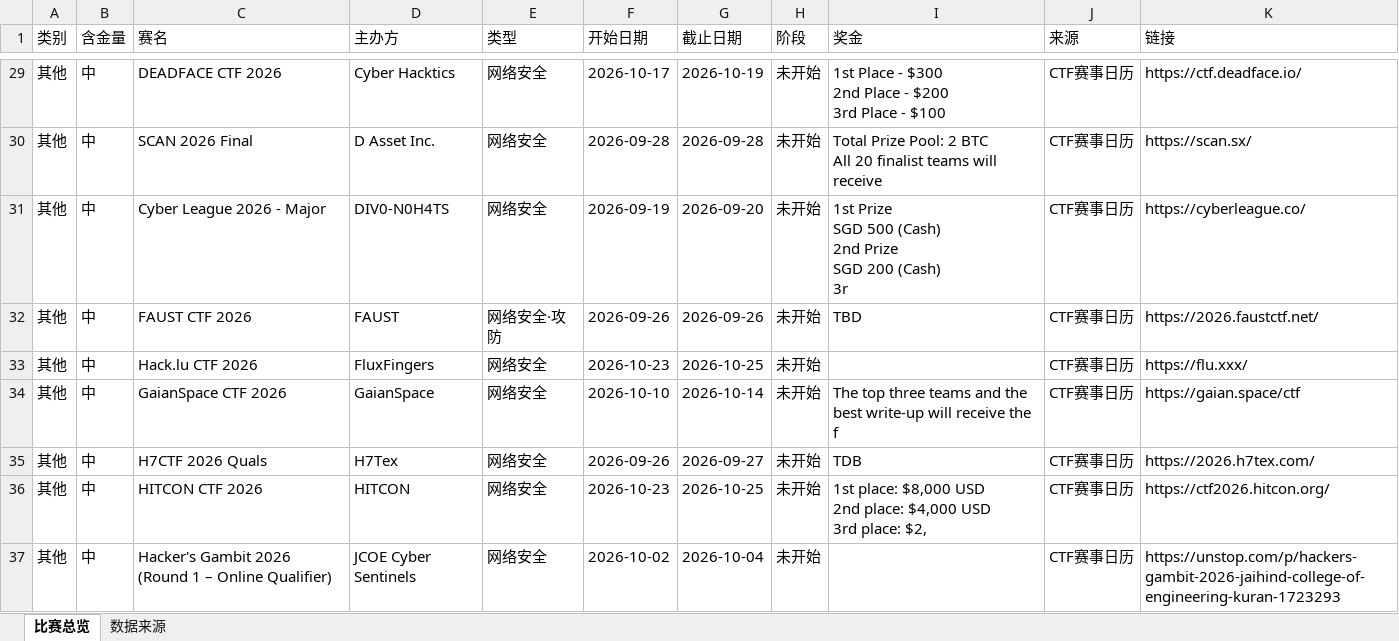
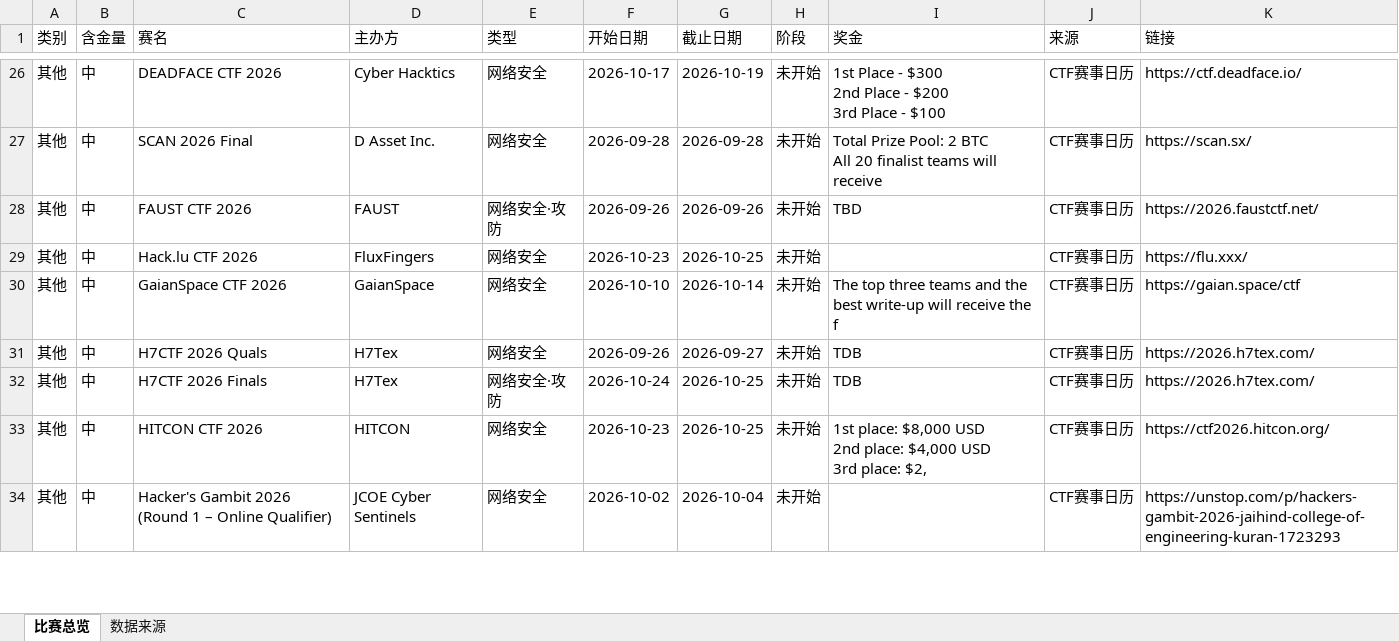
Before and after one commit to ArchaicRam/competition-radar, an Excel workbook: data/competitions.xlsx, sheet 比赛总览, drawn as a sheet; only a part is shown, gaps mark what is left out; values as stored, in another font and other column widths than the file's, no cell formats; removed rows and columns are numbered as before the commit, all else as after; ↵ is a line break in a cell; the diff covers the shown part only; the diff names each change by its address in the sheet, - before the commit and + after, or states it on an @@ line.

```diff
--- a/data/competitions.xlsx (sheet 比赛总览)
+++ b/data/competitions.xlsx (sheet 比赛总览)
-row 31: 其他 | 中 | Cyber League 2026 - Major | DIV0-N0H4TS | 网络安全 | 2026-09-19 | 2026-09-20 | 未开始 | 1st Prize ↵ SGD 500 (Cash) ↵ 2nd Prize ↵ SGD 200 (Cash) ↵ 3r | CTF赛事日历 | https://cyberleague.co/
+row 32: 其他 | 中 | H7CTF 2026 Finals | H7Tex | 网络安全·攻防 | 2026-10-24 | 2026-10-25 | 未开始 | TDB | CTF赛事日历 | https://2026.h7tex.com/
```
Also changed, not shown: 4 added rows, 7 removed rows and 20 edited cells elsewhere in this sheet, sheet 数据来源, cell formats, 2 other files.
